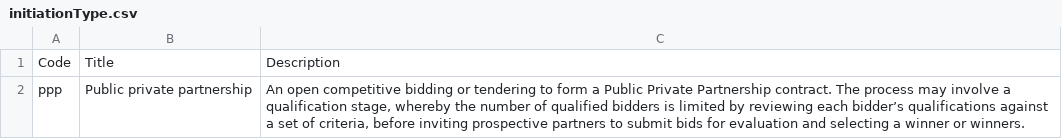
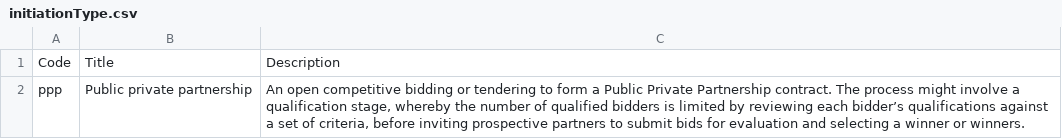
Before and after one commit to open-contracting-extensions/ocds_ppp_extension, a CSV file: codelists/initiationType.csv, drawn as a sheet.

```diff
--- a/codelists/initiationType.csv
+++ b/codelists/initiationType.csv
@@ -1,2 +1,2 @@
 Code,Title,Description
-ppp,Public private partnership,"An open competitive bidding or tendering to form a Public Private Partnership contract. The process may involve a qualification stage, whereby the number of qualified bidders is limited by reviewing each bidder’s qualifications against a set of criteria, before inviting prospective partners to submit bids for evaluation and selecting a winner or winners."
+ppp,Public private partnership,"An open competitive bidding or tendering to form a Public Private Partnership contract. The process might involve a qualification stage, whereby the number of qualified bidders is limited by reviewing each bidder’s qualifications against a set of criteria, before inviting prospective partners to submit bids for evaluation and selecting a winner or winners."
```
Also changed, not shown: codelists/documentType.csv, codelists/milestoneCode.csv, 1 other file.
